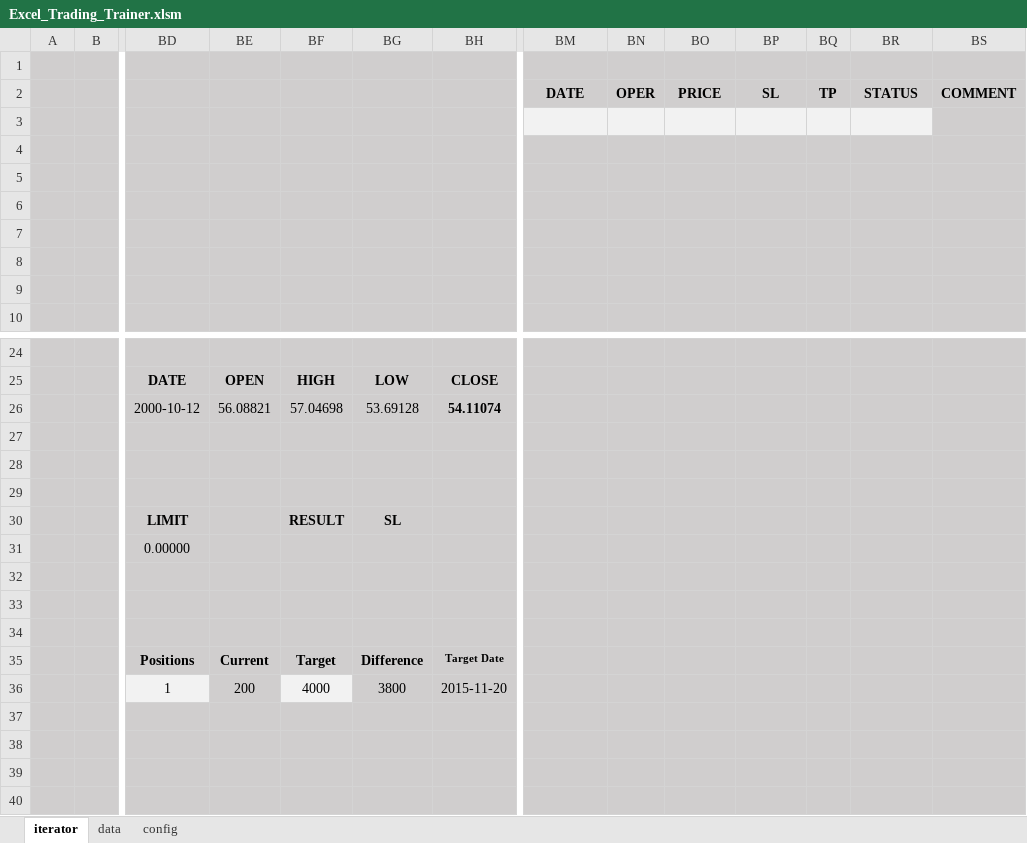
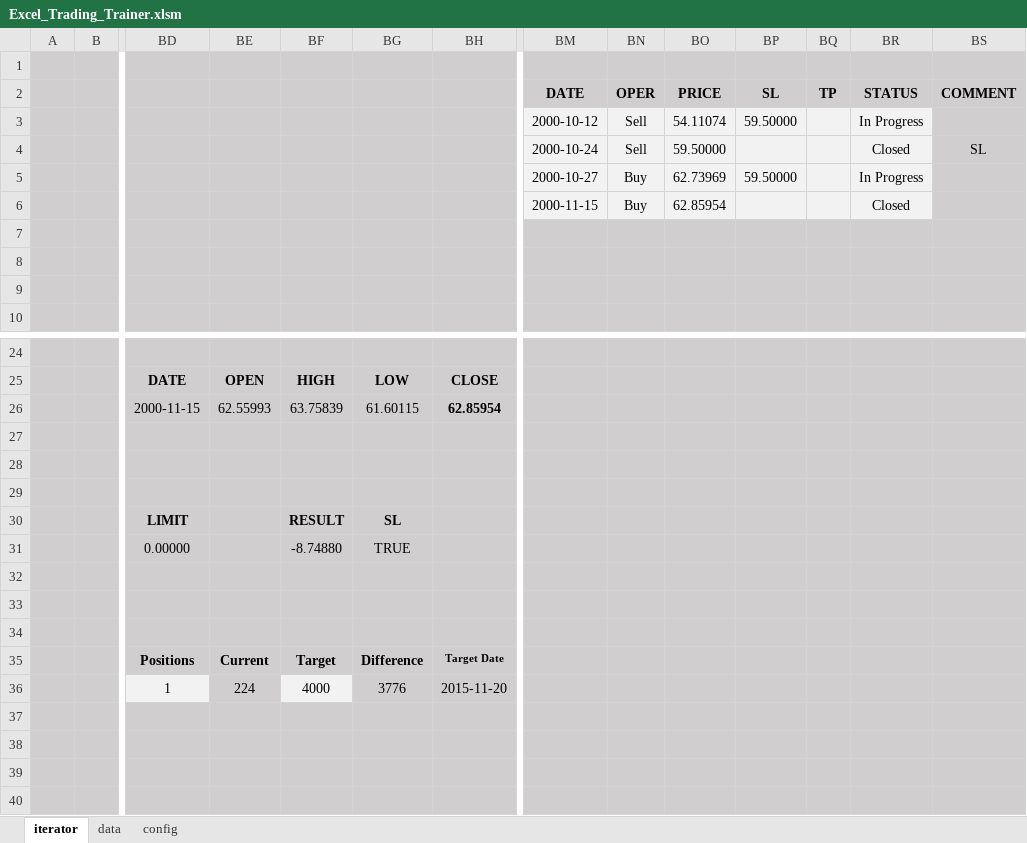
Before and after one commit to gonzsanc/Excel-Trading-Trainer, an Excel workbook: src/Excel_Trading_Trainer.xlsm, sheet iterator, drawn as a sheet; only a part is shown, gaps mark what is left out; values as stored, in another font and other column widths than the file's, no borders; charts and pictures and conditional formats not drawn; removed rows and columns are numbered as before the commit, all else as after; rows hold the shown columns only; the diff names each change by its address in the sheet, - before the commit and + after, or states it on an @@ line.

Commit message:
Profit/Loss cell fixed.

```diff
--- a/src/Excel_Trading_Trainer.xlsm (sheet iterator)
+++ b/src/Excel_Trading_Trainer.xlsm (sheet iterator)
-row 3: (empty)
+row 3:  |  |  |  |  |  |  | 2000-10-12 | Sell | 54.11074 | 59.50000 |  | In Progress
-row 4: (empty)
+row 4:  |  |  |  |  |  |  | 2000-10-24 | Sell | 59.50000 |  |  | Closed | SL
-BM4:BR6 fill: #D0CECE
+BM4:BR6 fill: #F2F2F2
-row 5: (empty)
+row 5:  |  |  |  |  |  |  | 2000-10-27 | Buy | 62.73969 | 59.50000 |  | In Progress
-row 6: (empty)
+row 6:  |  |  |  |  |  |  | 2000-11-15 | Buy | 62.85954 |  |  | Closed
-row 26:  |  | 2000-10-12 | 56.08821 | 57.04698 | 53.69128 | 54.11074
+row 26:  |  | 2000-11-15 | 62.55993 | 63.75839 | 61.60115 | 62.85954
-row 31:  |  | 0.00000
+row 31:  |  | 0.00000 |  | -8.74880 | TRUE
-BE36: 200
+BE36: 224
-BG36: 3800
+BG36: 3776
```
Also changed, not shown: charts or pictures.
